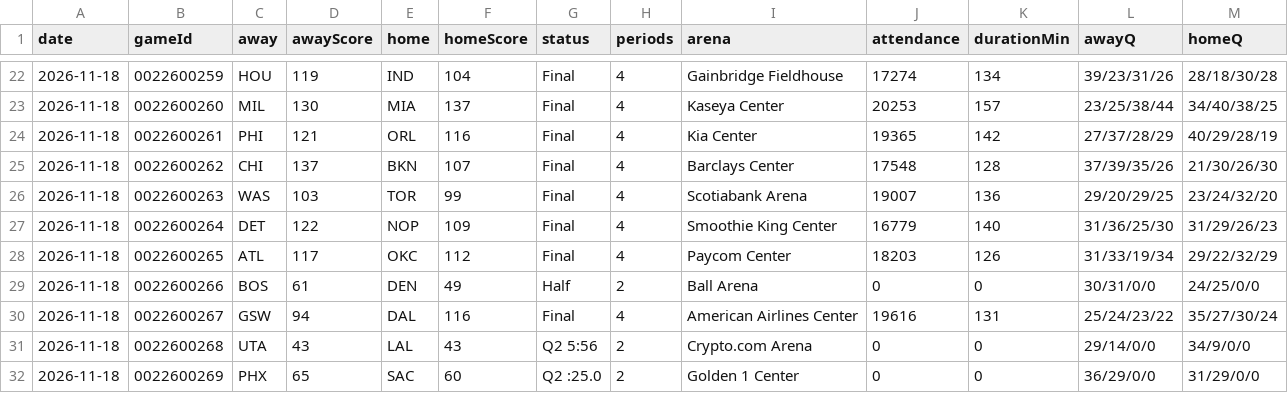
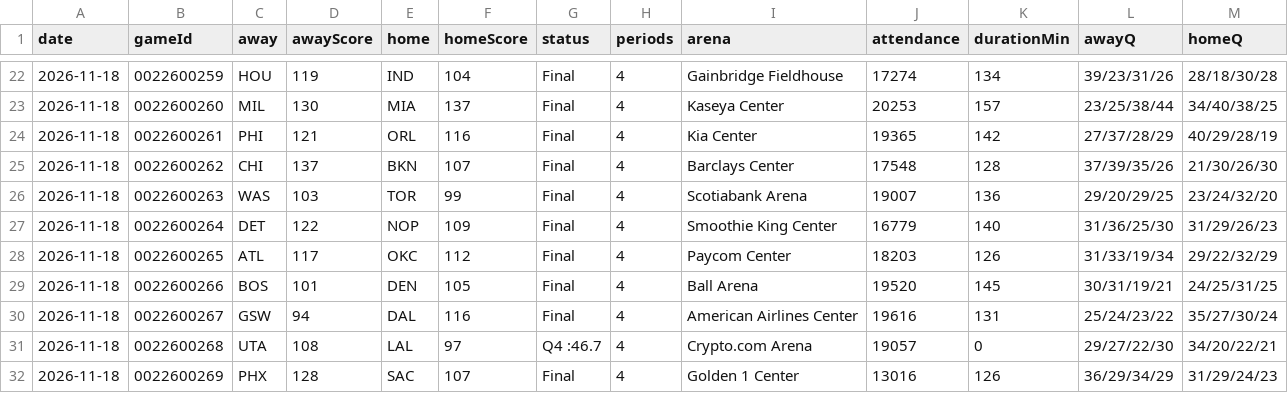
Before and after one commit to wadejason421/fantasy-hoops-assistant, a CSV file: data/index.csv, drawn as a sheet; only a part is shown, gaps mark what is left out.

```diff
--- a/data/index.csv
+++ b/data/index.csv
@@ -28,5 +28,5 @@ date,gameId,away,awayScore,home,homeScore,status,periods,arena,attendance,durati
 2026-11-18,0022600265,ATL,117,OKC,112,Final,4,Paycom Center,18203,126,31/33/19/34,29/22/32/29
-2026-11-18,0022600266,BOS,61,DEN,49,Half,2,Ball Arena,0,0,30/31/0/0,24/25/0/0
+2026-11-18,0022600266,BOS,101,DEN,105,Final,4,Ball Arena,19520,145,30/31/19/21,24/25/31/25
 2026-11-18,0022600267,GSW,94,DAL,116,Final,4,American Airlines Center,19616,131,25/24/23/22,35/27/30/24
-2026-11-18,0022600268,UTA,43,LAL,43,Q2 5:56,2,Crypto.com Arena,0,0,29/14/0/0,34/9/0/0
-2026-11-18,0022600269,PHX,65,SAC,60,Q2 :25.0,2,Golden 1 Center,0,0,36/29/0/0,31/29/0/0
+2026-11-18,0022600268,UTA,108,LAL,97,Q4 :46.7,4,Crypto.com Arena,19057,0,29/27/22/30,34/20/22/21
+2026-11-18,0022600269,PHX,128,SAC,107,Final,4,Golden 1 Center,13016,126,36/29/34/29,31/29/24/23
```
Also changed, not shown: data/tables/2026-11-18/advanced.csv, data/tables/2026-11-18/box_score.csv, 5 other files.
